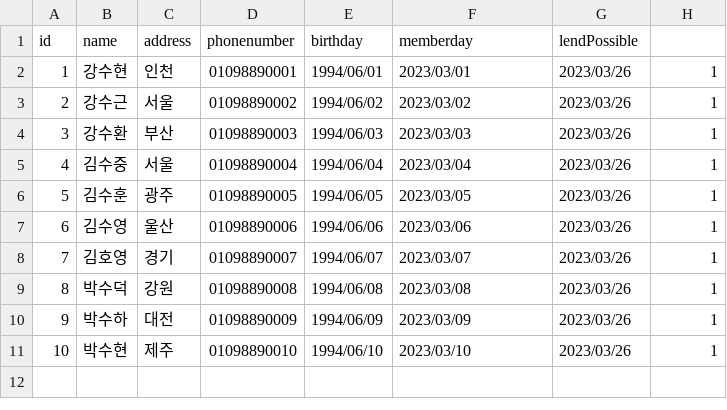
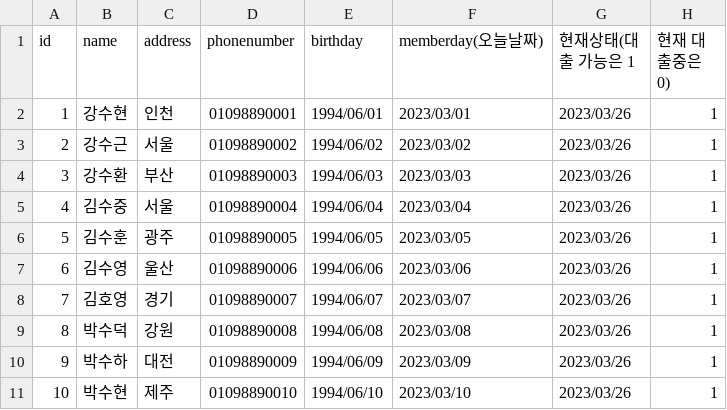
Before and after one commit to jsy8315/FinalProjectLibrary, a CSV file: src/com/libraryPlus/member.csv, drawn as a sheet.

```diff
--- a/src/com/libraryPlus/member.csv
+++ b/src/com/libraryPlus/member.csv
@@ -1,2 +1,2 @@
-id,name,address,phonenumber,birthday,memberday,lendPossible
+id,name,address,phonenumber,birthday,memberday(오늘날짜),현재상태(대출 가능은 1, 현재 대출중은 0)
 1,강수현,인천,01098890001,1994/06/01,2023/03/01,2023/03/26,1
```
Also changed, not shown: src/com/libraryPlus/books.csv, 5 other files.
